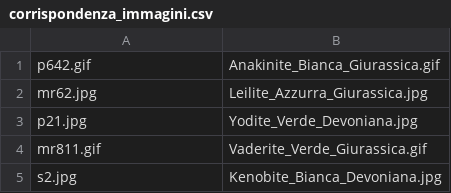
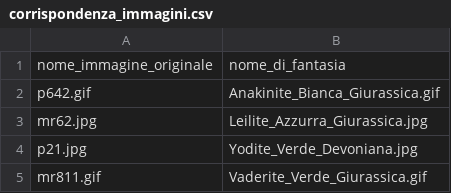
Before and after one commit to alessandro-gentilini/alessandro-gentilini.github.io, a CSV file: geo/riconoscimento_rocce/corrispondenza_immagini.csv, drawn as a sheet; only a part is shown; the shorter side is filled out with more unchanged rows.

```diff
--- a/geo/riconoscimento_rocce/corrispondenza_immagini.csv
+++ b/geo/riconoscimento_rocce/corrispondenza_immagini.csv
@@ -1 +1,2 @@
+nome_immagine_originale,nome_di_fantasia
 p642.gif,Anakinite_Bianca_Giurassica.gif
```
Also changed, not shown: 1 other file.
